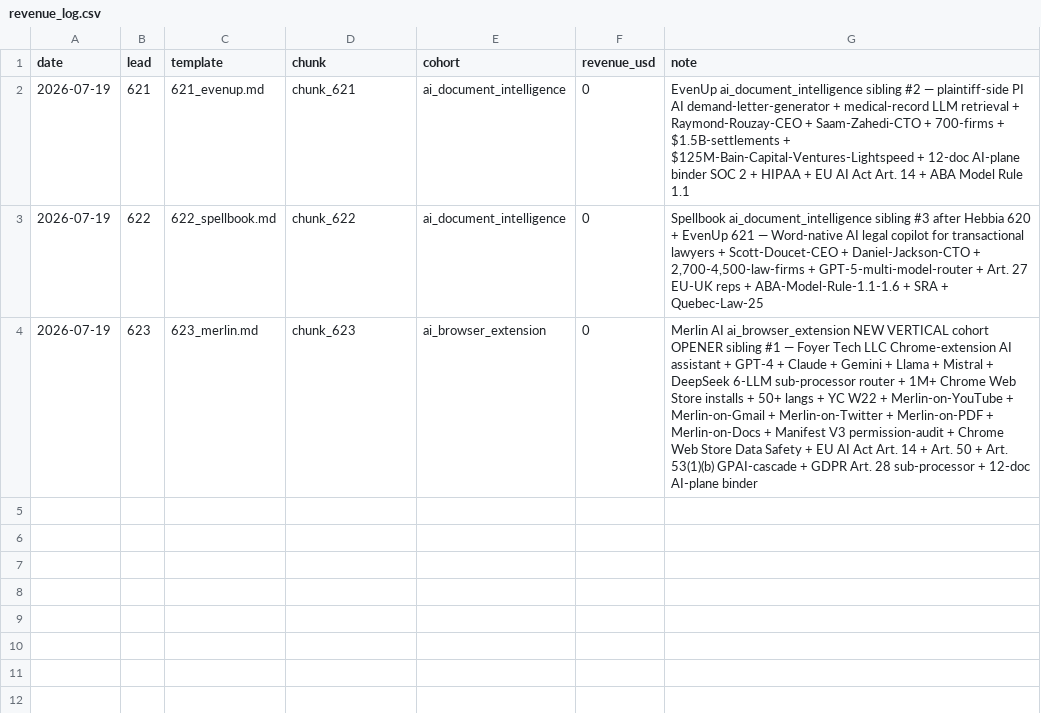
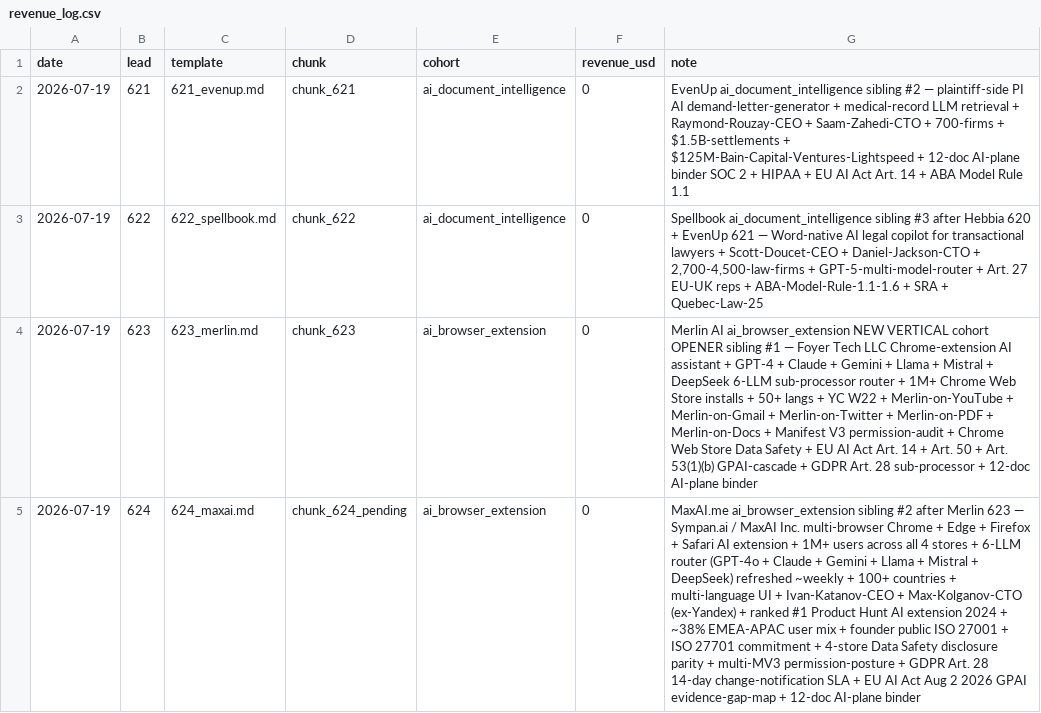
Before and after one commit to TalonForgeHQ/atlas-store, a CSV file: revenue_log.csv, drawn as a sheet; the diff names each change by its address in the sheet, - before the commit and + after, or states it on an @@ line.

```diff
--- a/revenue_log.csv
+++ b/revenue_log.csv
+row 5: 2026-07-19 | 624 | 624_maxai.md | chunk_624_pending | ai_browser_extension | 0 | MaxAI.me ai_browser_extension sibling #2 after Merlin 623 — Sympan.ai / MaxAI Inc. multi-browser Chrome + Edge + Firefox + Safari AI extension + 1M+ users across all 4 stores + 6-LLM router (GPT-4o + Claude + Gemini + Llama + Mistral + DeepSeek) refreshed ~weekly + 100+ countries + multi-language UI + Ivan-Katanov-CEO + Max-Kolganov-CTO (ex-Yandex) + ranked #1 Product Hunt AI extension 2024 + ~38% EMEA-APAC user mix + founder public ISO 27001 + ISO 27701 commitment + 4-store Data Safety disclosure parity + multi-MV3 permission-posture + GDPR Art. 28 14-day change-notification SLA + EU AI Act Aug 2 2026 GPAI evidence-gap-map + 12-doc AI-plane binder
```
Also changed, not shown: cold_email/leads.csv, 4 other files.
